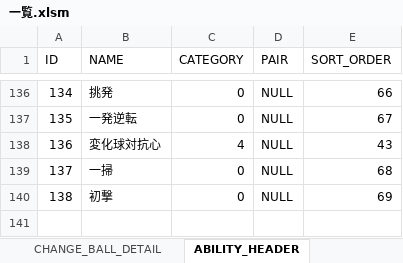
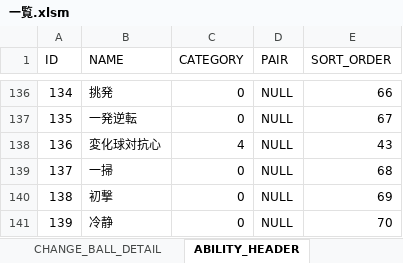
Before and after one commit to hitsujimeeee/stdwool, an Excel workbook: products/pawapro/data/一覧.xlsm, sheet ABILITY_HEADER, drawn as a sheet; only a part is shown, gaps mark what is left out; values as stored, in another font and other column widths than the file's, no borders; charts and pictures not drawn; the diff names each change by its address in the sheet, - before the commit and + after, or states it on an @@ line.

```diff
--- a/products/pawapro/data/一覧.xlsm (sheet ABILITY_HEADER)
+++ b/products/pawapro/data/一覧.xlsm (sheet ABILITY_HEADER)
+row 141: 139 | 冷静 | 0 | NULL | 70
```
Also changed, not shown: sheet ABILITY_DETAIL, formulas that keep their value, charts or pictures, 3 other files.
